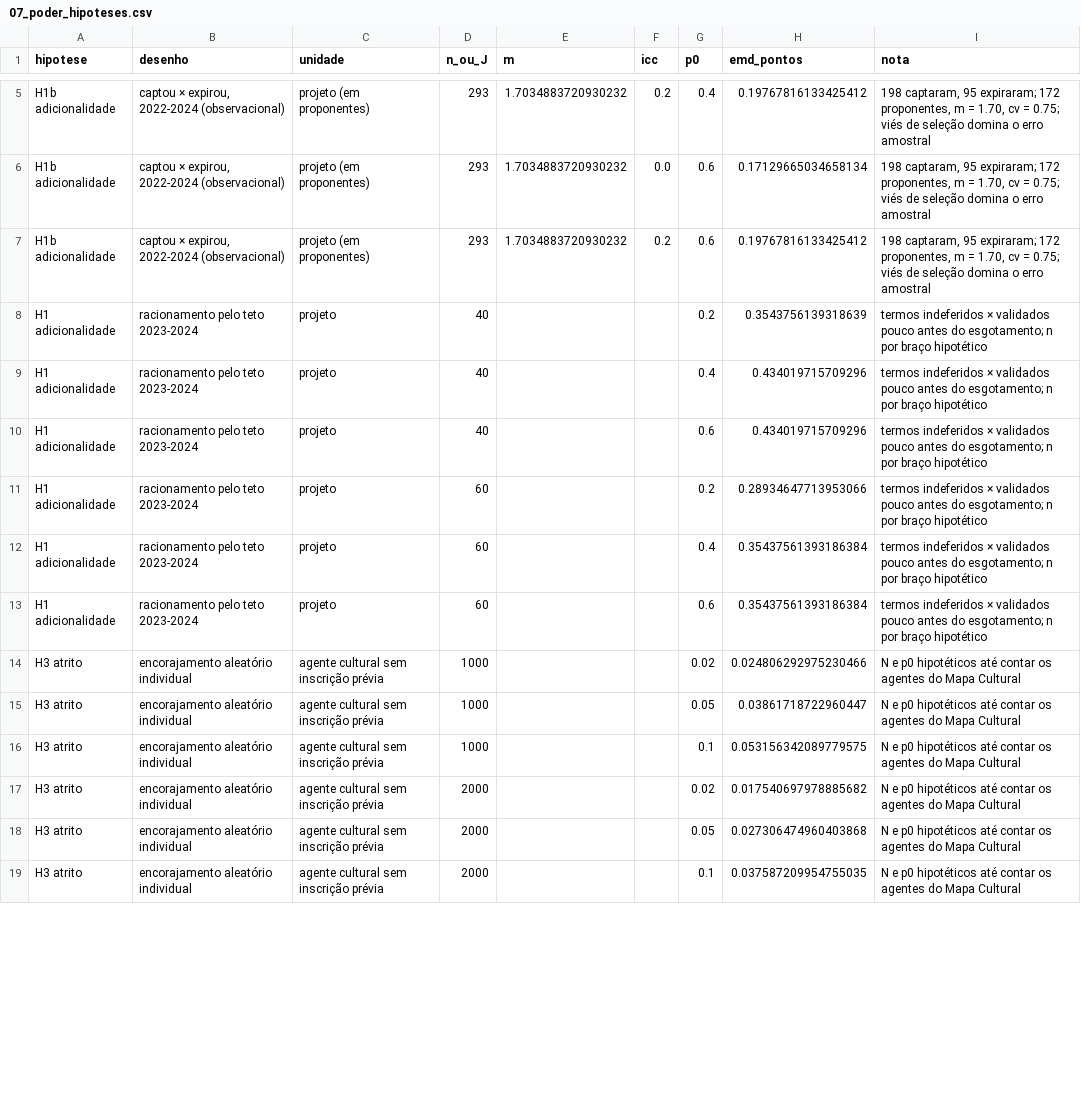
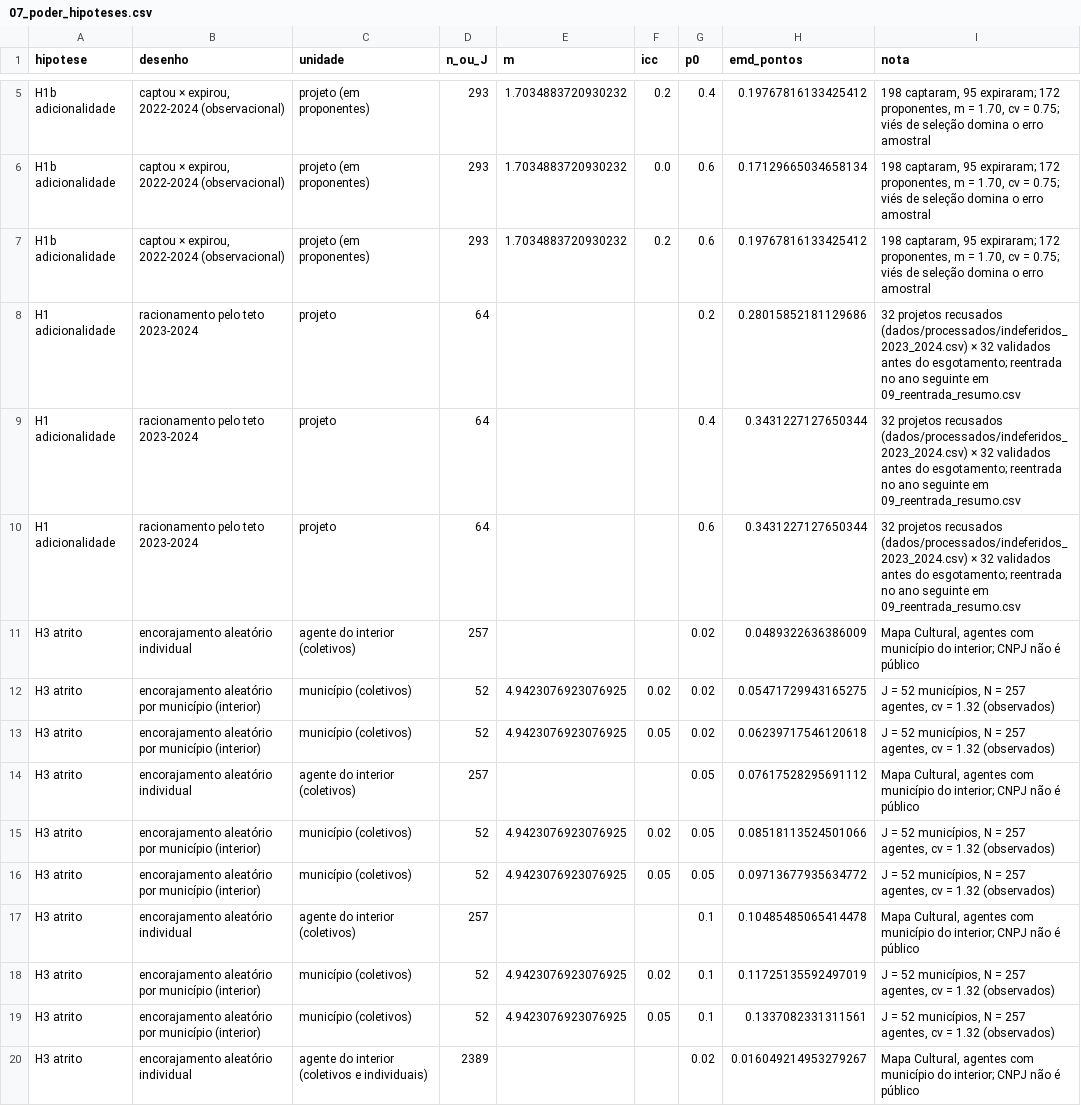
Before and after one commit to fcarva/aval-pol, a CSV file: analise/tabelas/07_poder_hipoteses.csv, drawn as a sheet; only a part is shown, gaps mark what is left out; the diff covers the shown part only.

```diff
--- a/analise/tabelas/07_poder_hipoteses.csv
+++ b/analise/tabelas/07_poder_hipoteses.csv
@@ -7,13 +7,14 @@ H1b adicionalidade,"captou × expirou, 2022-2024 (observacional)",projeto (em pr
 H1b adicionalidade,"captou × expirou, 2022-2024 (observacional)",projeto (em proponentes),293,1.7034883720930232,0.2,0.6,0.19767816133425412,"198 captaram, 95 expiraram; 172 proponentes, m = 1.70, cv = 0.75; viés de seleção domina o erro amostral"
-H1 adicionalidade,racionamento pelo teto 2023-2024,projeto,40,,,0.2,0.3543756139318639,termos indeferidos × validados pouco antes do esgotamento; n por braço hipotético
-H1 adicionalidade,racionamento pelo teto 2023-2024,projeto,40,,,0.4,0.434019715709296,termos indeferidos × validados pouco antes do esgotamento; n por braço hipotético
-H1 adicionalidade,racionamento pelo teto 2023-2024,projeto,40,,,0.6,0.434019715709296,termos indeferidos × validados pouco antes do esgotamento; n por braço hipotético
-H1 adicionalidade,racionamento pelo teto 2023-2024,projeto,60,,,0.2,0.28934647713953066,termos indeferidos × validados pouco antes do esgotamento; n por braço hipotético
-H1 adicionalidade,racionamento pelo teto 2023-2024,projeto,60,,,0.4,0.35437561393186384,termos indeferidos × validados pouco antes do esgotamento; n por braço hipotético
-H1 adicionalidade,racionamento pelo teto 2023-2024,projeto,60,,,0.6,0.35437561393186384,termos indeferidos × validados pouco antes do esgotamento; n por braço hipotético
-H3 atrito,encorajamento aleatório individual,agente cultural sem inscrição prévia,1000,,,0.02,0.024806292975230466,N e p0 hipotéticos até contar os agentes do Mapa Cultural
-H3 atrito,encorajamento aleatório individual,agente cultural sem inscrição prévia,1000,,,0.05,0.03861718722960447,N e p0 hipotéticos até contar os agentes do Mapa Cultural
-H3 atrito,encorajamento aleatório individual,agente cultural sem inscrição prévia,1000,,,0.1,0.053156342089779575,N e p0 hipotéticos até contar os agentes do Mapa Cultural
-H3 atrito,encorajamento aleatório individual,agente cultural sem inscrição prévia,2000,,,0.02,0.017540697978885682,N e p0 hipotéticos até contar os agentes do Mapa Cultural
-H3 atrito,encorajamento aleatório individual,agente cultural sem inscrição prévia,2000,,,0.05,0.027306474960403868,N e p0 hipotéticos até contar os agentes do Mapa Cultural
-H3 atrito,encorajamento aleatório individual,agente cultural sem inscrição prévia,2000,,,0.1,0.037587209954755035,N e p0 hipotéticos até contar os agentes do Mapa Cultural
+H1 adicionalidade,racionamento pelo teto 2023-2024,projeto,64,,,0.2,0.28015852181129686,32 projetos recusados (dados/processados/indeferidos_2023_2024.csv) × 32 validados antes do esgotamento; reentrada no ano seguinte em 09_reentrada_resumo.csv
+H1 adicionalidade,racionamento pelo teto 2023-2024,projeto,64,,,0.4,0.3431227127650344,32 projetos recusados (dados/processados/indeferidos_2023_2024.csv) × 32 validados antes do esgotamento; reentrada no ano seguinte em 09_reentrada_resumo.csv
+H1 adicionalidade,racionamento pelo teto 2023-2024,projeto,64,,,0.6,0.3431227127650344,32 projetos recusados (dados/processados/indeferidos_2023_2024.csv) × 32 validados antes do esgotamento; reentrada no ano seguinte em 09_reentrada_resumo.csv
+H3 atrito,encorajamento aleatório individual,agente do interior (coletivos),257,,,0.02,0.0489322636386009,"Mapa Cultural, agentes com município do interior; CNPJ não é público"
+H3 atrito,encorajamento aleatório por município (interior),município (coletivos),52,4.9423076923076925,0.02,0.02,0.05471729943165275,"J = 52 municípios, N = 257 agentes, cv = 1.32 (observados)"
+H3 atrito,encorajamento aleatório por município (interior),município (coletivos),52,4.9423076923076925,0.05,0.02,0.06239717546120618,"J = 52 municípios, N = 257 agentes, cv = 1.32 (observados)"
+H3 atrito,encorajamento aleatório individual,agente do interior (coletivos),257,,,0.05,0.07617528295691112,"Mapa Cultural, agentes com município do interior; CNPJ não é público"
+H3 atrito,encorajamento aleatório por município (interior),município (coletivos),52,4.9423076923076925,0.02,0.05,0.08518113524501066,"J = 52 municípios, N = 257 agentes, cv = 1.32 (observados)"
+H3 atrito,encorajamento aleatório por município (interior),município (coletivos),52,4.9423076923076925,0.05,0.05,0.09713677935634772,"J = 52 municípios, N = 257 agentes, cv = 1.32 (observados)"
+H3 atrito,encorajamento aleatório individual,agente do interior (coletivos),257,,,0.1,0.10485485065414478,"Mapa Cultural, agentes com município do interior; CNPJ não é público"
+H3 atrito,encorajamento aleatório por município (interior),município (coletivos),52,4.9423076923076925,0.02,0.1,0.11725135592497019,"J = 52 municípios, N = 257 agentes, cv = 1.32 (observados)"
+H3 atrito,encorajamento aleatório por município (interior),município (coletivos),52,4.9423076923076925,0.05,0.1,0.1337082331311561,"J = 52 municípios, N = 257 agentes, cv = 1.32 (observados)"
+H3 atrito,encorajamento aleatório individual,agente do interior (coletivos e individuais),2389,,,0.02,0.016049214953279267,"Mapa Cultural, agentes com município do interior; CNPJ não é público"
```
Also changed, not shown: 1 added row, 4 removed rows and 34 edited cells elsewhere in this file, analise/tabelas/07_mudanca_regime.csv, analise/tabelas/07_rouanet_es_composicao.csv, 32 other files.
